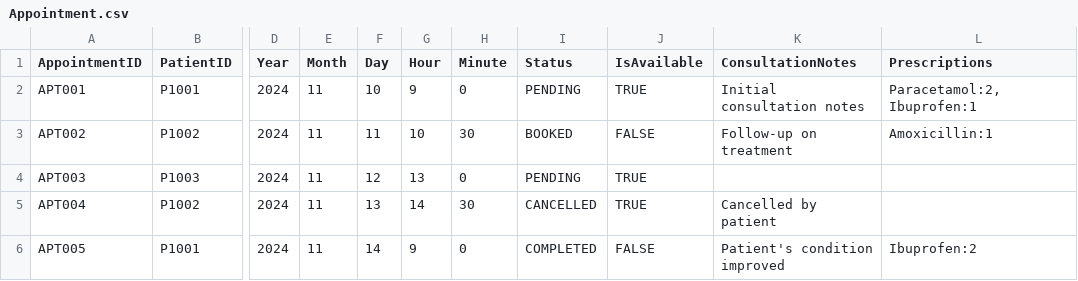
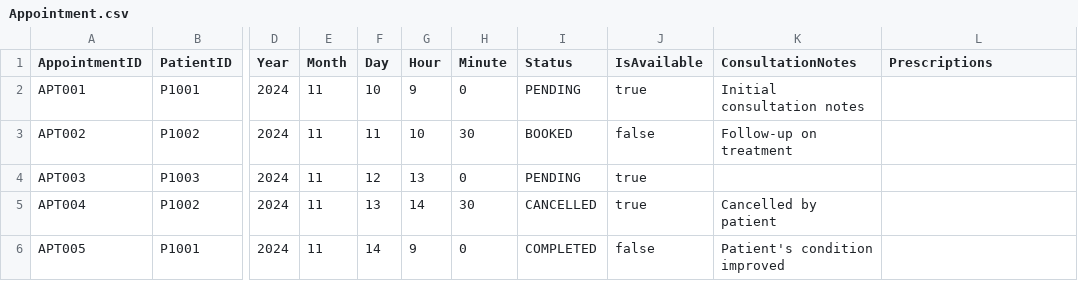
Before and after one commit to MeIsntMe/SC2002, a CSV file: hospitalsystem/data/Appointment.csv, drawn as a sheet; only a part is shown, gaps mark what is left out; the diff names each change by its address in the sheet, - before the commit and + after, or states it on an @@ line.

```diff
--- a/hospitalsystem/data/Appointment.csv
+++ b/hospitalsystem/data/Appointment.csv
-J2 (IsAvailable): TRUE
+J2 (IsAvailable): true
-L2 (Prescriptions): Paracetamol:2,Ibuprofen:1
+L2 (Prescriptions): (empty)
-J3 (IsAvailable): FALSE
+J3 (IsAvailable): false
-L3 (Prescriptions): Amoxicillin:1
+L3 (Prescriptions): (empty)
-J4:J5 (IsAvailable): TRUE
+J4:J5 (IsAvailable): true
-J6 (IsAvailable): FALSE
+J6 (IsAvailable): false
-L6 (Prescriptions): Ibuprofen:2
+L6 (Prescriptions): (empty)
```
Also changed, not shown: hospitalsystem/data/Patient_List.csv, 7 other files.
